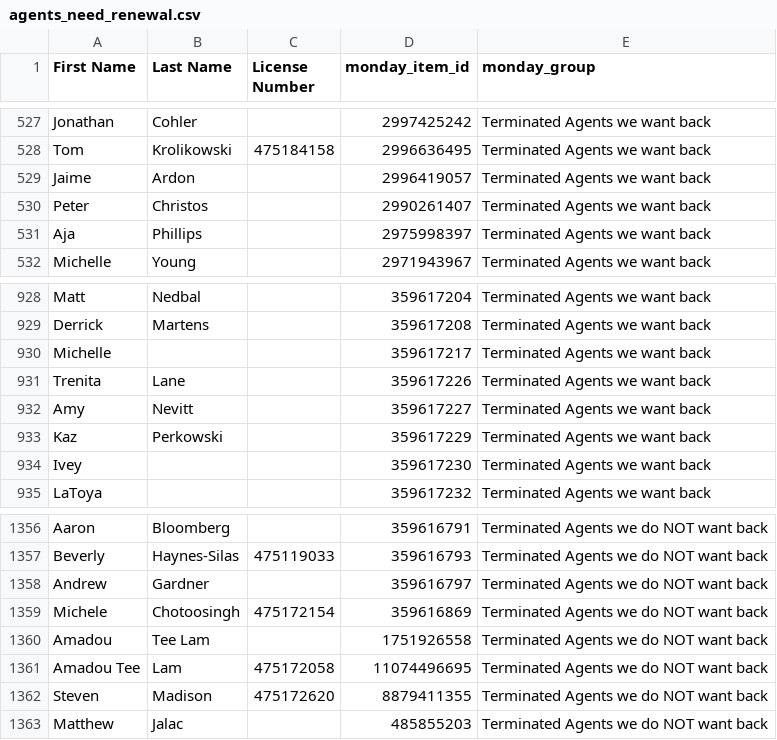
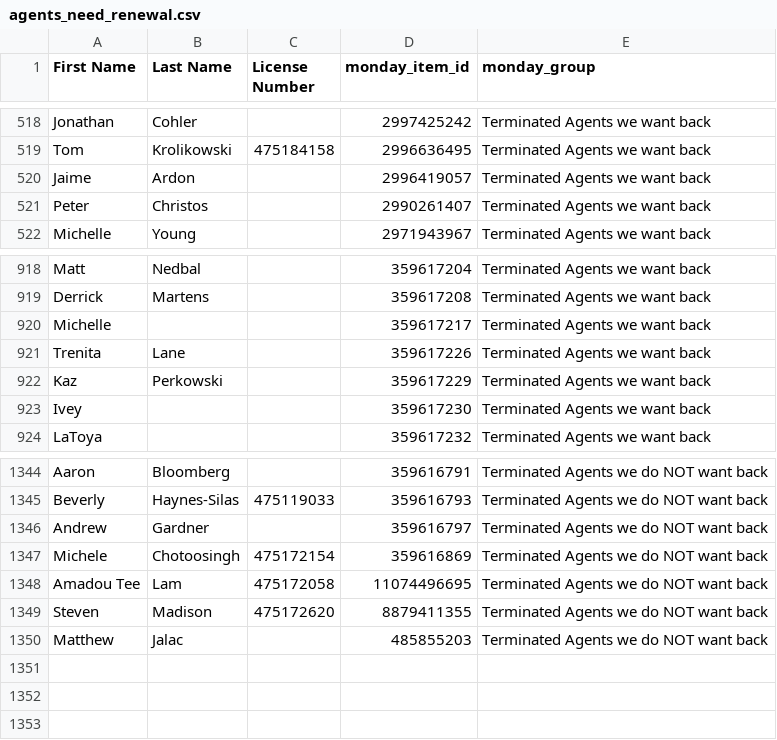
Before and after one commit to delfinparis/kha-agent-renewal-project, a CSV file: agents_need_renewal.csv, drawn as a sheet; only a part is shown, gaps mark what is left out; the diff covers the shown part only; the diff names each change by its address in the sheet, - before the commit and + after, or states it on an @@ line.

```diff
--- a/agents_need_renewal.csv
+++ b/agents_need_renewal.csv
-row 531: Aja | Phillips |  | 2975998397 | Terminated Agents we want back
-row 932: Amy | Nevitt |  | 359617227 | Terminated Agents we want back
-row 1360: Amadou | Tee Lam |  | 1751926558 | Terminated Agents we do NOT want back
```
Also changed, not shown: 10 removed rows elsewhere in this file, 1 other file.
